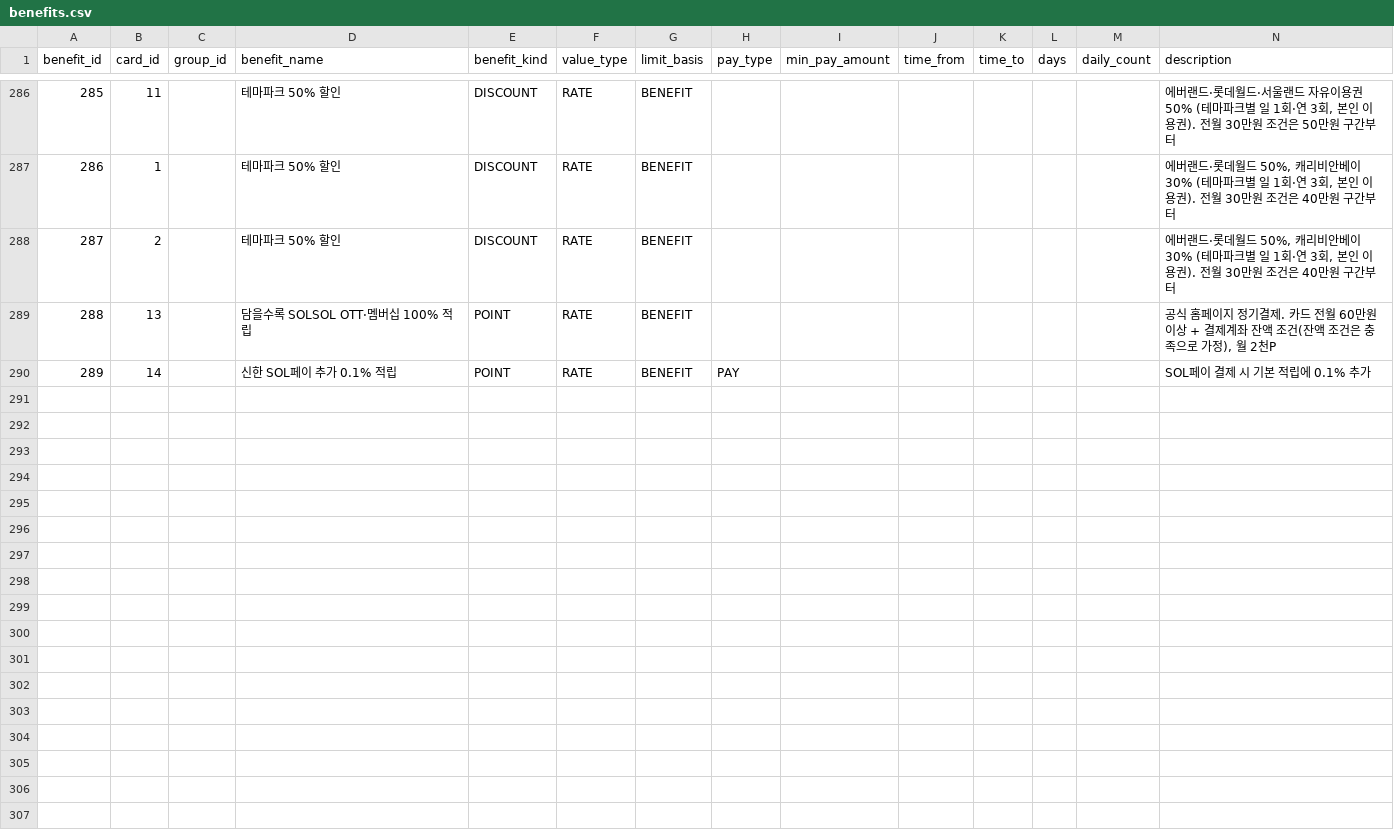
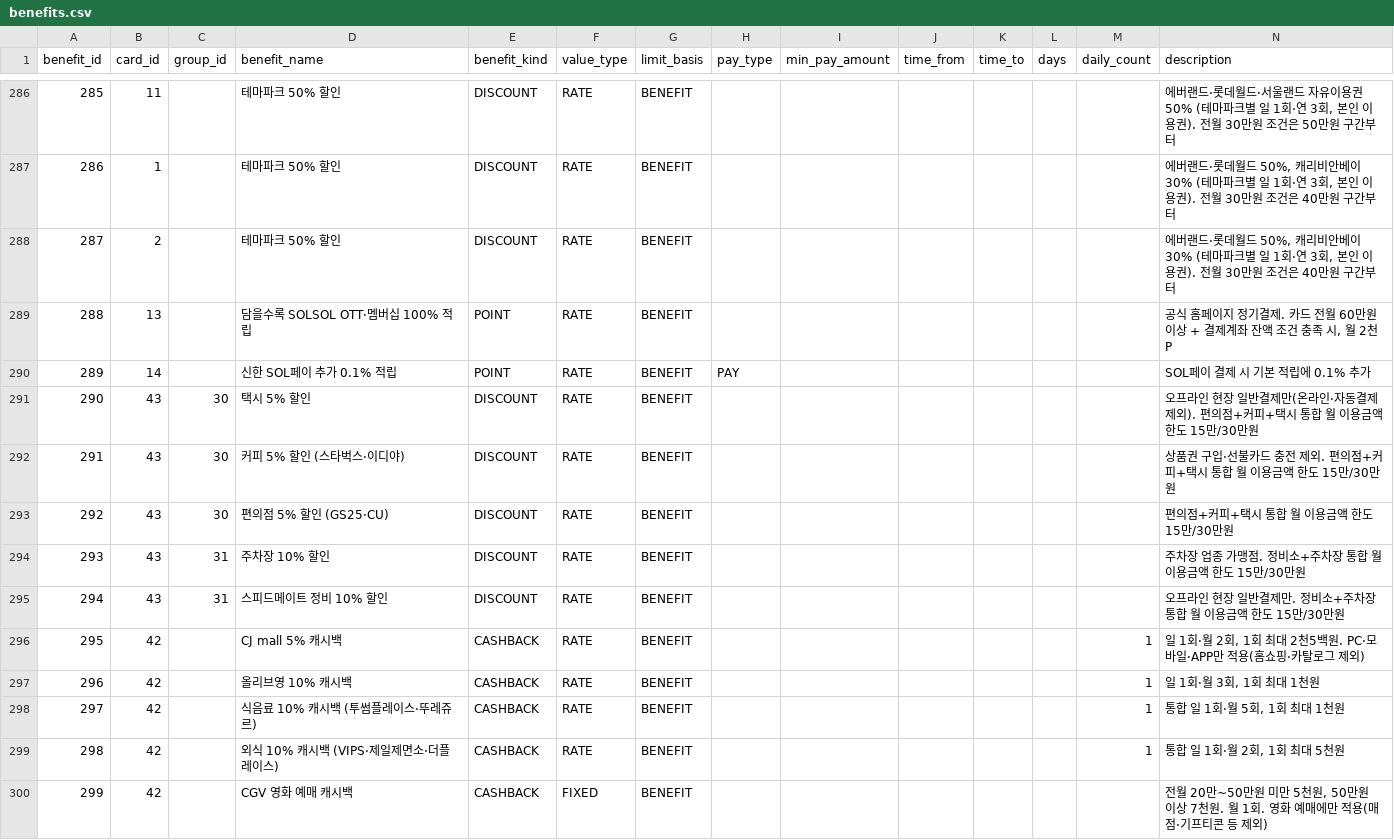
Before and after one commit to jack4192/golla-card, a CSV file: data/config/card_db/benefits.csv, drawn as a sheet; only a part is shown, gaps mark what is left out; the diff covers the shown part only.

Commit message:
카드 원본에 신한카드 4장(41~44) 추가, 혜택 설명의 내부용 문구 정리
- data/config/card_db/*.csv 에 41 The PET·42 CJ ONE 체크·43 Deep Oil·44 LG트윈스 체크
  (공용 DB 와 같은 169행), card_db_map.yml 에 앱과 같은 코드(SH_THE_PET 등)
- 혜택 288·300·302·311, 부가서비스 18·19·20·23 설명에서 'DB에서 제한하지 않음'·
  '충족으로 가정'·'기본값으로 등록'·'계산에 반영하지 않음' 같은 내부용 문구를 지움
  (CSV·앱 cardCatalog40.json, 공용 DB 용 backend/shared-db/clean_card_notes_20261124.sql)
- 가상 데이터는 40장일 때 만들어 41~44 가 없으므로 원본과 비교하는 테스트 3개를
  '41~44 는 원본에만, 나머지는 원본과 같다'로 맞춤

```diff
--- a/data/config/card_db/benefits.csv
+++ b/data/config/card_db/benefits.csv
@@ -288,3 +288,13 @@
 287,2,,테마파크 50% 할인,DISCOUNT,RATE,BENEFIT,,,,,,,"에버랜드·롯데월드 50%, 캐리비안베이 30% (테마파크별 일 1회·연 3회, 본인 이용권). 전월 30만원 조건은 40만원 구간부터"
-288,13,,담을수록 SOLSOL OTT·멤버십 100% 적립,POINT,RATE,BENEFIT,,,,,,,"공식 홈페이지 정기결제. 카드 전월 60만원 이상 + 결제계좌 잔액 조건(잔액 조건은 충족으로 가정), 월 2천P"
+288,13,,담을수록 SOLSOL OTT·멤버십 100% 적립,POINT,RATE,BENEFIT,,,,,,,"공식 홈페이지 정기결제. 카드 전월 60만원 이상 + 결제계좌 잔액 조건 충족 시, 월 2천P"
 289,14,,신한 SOL페이 추가 0.1% 적립,POINT,RATE,BENEFIT,PAY,,,,,,SOL페이 결제 시 기본 적립에 0.1% 추가
+290,43,30,택시 5% 할인,DISCOUNT,RATE,BENEFIT,,,,,,,오프라인 현장 일반결제만(온라인·자동결제 제외). 편의점+커피+택시 통합 월 이용금액 한도 15만/30만원
+291,43,30,커피 5% 할인 (스타벅스·이디야),DISCOUNT,RATE,BENEFIT,,,,,,,상품권 구입·선불카드 충전 제외. 편의점+커피+택시 통합 월 이용금액 한도 15만/30만원
+292,43,30,편의점 5% 할인 (GS25·CU),DISCOUNT,RATE,BENEFIT,,,,,,,편의점+커피+택시 통합 월 이용금액 한도 15만/30만원
+293,43,31,주차장 10% 할인,DISCOUNT,RATE,BENEFIT,,,,,,,주차장 업종 가맹점. 정비소+주차장 통합 월 이용금액 한도 15만/30만원
+294,43,31,스피드메이트 정비 10% 할인,DISCOUNT,RATE,BENEFIT,,,,,,,오프라인 현장 일반결제만. 정비소+주차장 통합 월 이용금액 한도 15만/30만원
+295,42,,CJ mall 5% 캐시백,CASHBACK,RATE,BENEFIT,,,,,,1,"일 1회·월 2회, 1회 최대 2천5백원. PC·모바일·APP만 적용(홈쇼핑·카탈로그 제외)"
+296,42,,올리브영 10% 캐시백,CASHBACK,RATE,BENEFIT,,,,,,1,"일 1회·월 3회, 1회 최대 1천원"
+297,42,,식음료 10% 캐시백 (투썸플레이스·뚜레쥬르),CASHBACK,RATE,BENEFIT,,,,,,1,"통합 일 1회·월 5회, 1회 최대 1천원"
+298,42,,외식 10% 캐시백 (VIPS·제일제면소·더플레이스),CASHBACK,RATE,BENEFIT,,,,,,1,"통합 일 1회·월 2회, 1회 최대 5천원"
+299,42,,CGV 영화 예매 캐시백,CASHBACK,FIXED,BENEFIT,,,,,,,"전월 20만~50만원 미만 5천원, 50만원 이상 7천원. 월 1회. 영화 예매에만 적용(매점·기프티콘 등 제외)"
```
Also changed, not shown: 12 added rows elsewhere in this file, data/config/card_db/benefit_targets.csv, data/config/card_db/benefit_tiers.csv, 11 other files.
